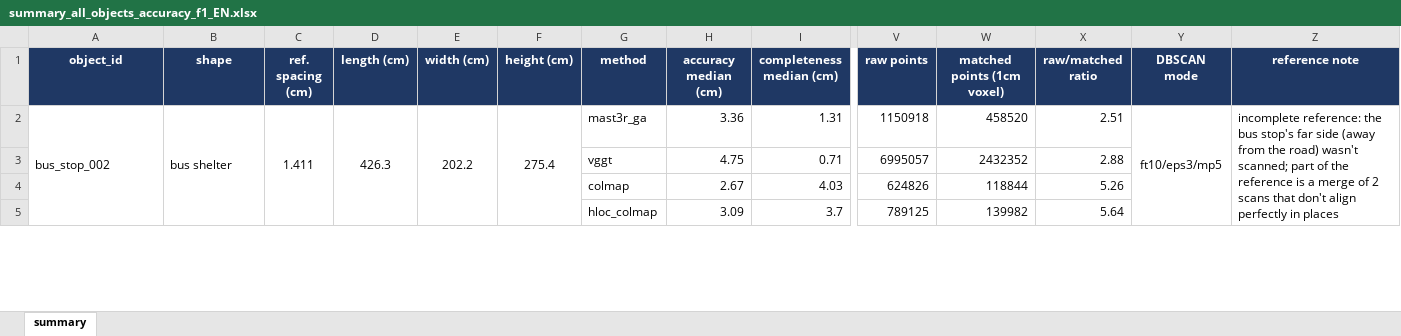
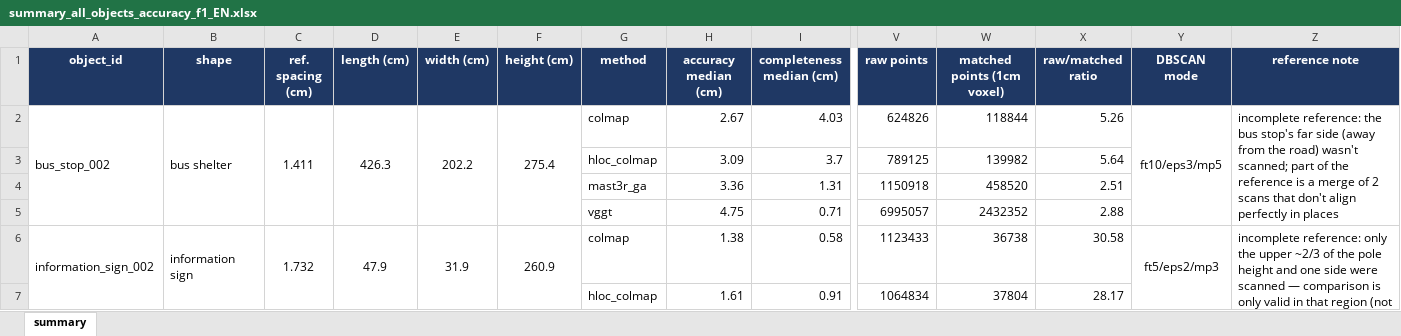
Before and after one commit to vslsoo/image-based-3d-reconstruction-vs-lidar, an Excel workbook: docs/tables/summary_all_objects_accuracy_f1_EN.xlsx, sheet summary, drawn as a sheet; only a part is shown, gaps mark what is left out; values as stored, in another font and other column widths than the file's, no borders; removed rows and columns are numbered as before the commit, all else as after; rows hold the shown columns only; the diff covers the shown part only; the diff names each change by its address in the sheet, - before the commit and + after, or states it on an @@ line.

```diff
--- a/docs/tables/summary_all_objects_accuracy_f1_EN.xlsx (sheet summary)
+++ b/docs/tables/summary_all_objects_accuracy_f1_EN.xlsx (sheet summary)
+row 2: bus_stop_002 | bus shelter | 1.411 | 426.3 | 202.2 | 275.4 | colmap | 2.67 | 4.03 | 624826 | 118844 | 5.26 | ft10/eps3/mp5 | incomplete reference: the bus stop's far side (away from the road) wasn't scanned; part of the reference is a merge of 2 scans that don't align perfectly in places
@@ row 5 moved to row 3: hloc_colmap @@
-A4 (object_id): bus_stop_002
+A4 (object_id): (empty)
-A2:A5 merged
-B4 (shape): bus shelter
+B4 (shape): (empty)
-B2:B5 merged
-C4 (ref. spacing (cm)): 1.411
+C4 (ref. spacing (cm)): (empty)
-C2:C5 merged
-D4 (length (cm)): 426.3
+D4 (length (cm)): (empty)
-D2:D5 merged
-E4 (width (cm)): 202.2
+E4 (width (cm)): (empty)
-E2:E5 merged
-F4 (height (cm)): 275.4
+F4 (height (cm)): (empty)
-F2:F5 merged
-Y4 (DBSCAN mode): ft10/eps3/mp5
+Y4 (DBSCAN mode): (empty)
-Y2:Y5 merged
-Z4 (reference note): incomplete reference: the bus stop's far side (away from the road) wasn't scanned; part of the reference is a merge of 2 scans that don't align perfectly in places
+Z4 (reference note): (empty)
-Z2:Z5 merged
-row 4:  |  |  |  |  |  | colmap | 2.67 | 4.03 | 624826 | 118844 | 5.26
+row 6: information_sign_002 | information sign | 1.732 | 47.9 | 31.9 | 260.9 | colmap | 1.38 | 0.58 | 1123433 | 36738 | 30.58 | ft5/eps2/mp3 | incomplete reference: only the upper ~2/3 of the pole height and one side were scanned — comparison is only valid in that region (not a scale/rotation error)
@@ row 9 moved to row 7: hloc_colmap @@
```
Also changed, not shown: 4 added rows, 5 removed rows, 4 moved rows, 40 edited cells, cell formats and merged cells elsewhere in this sheet, docs/tables/FINAL_results.xlsx, docs/tables/summary_all_objects_accuracy_f1.xlsx, 6 other files.
